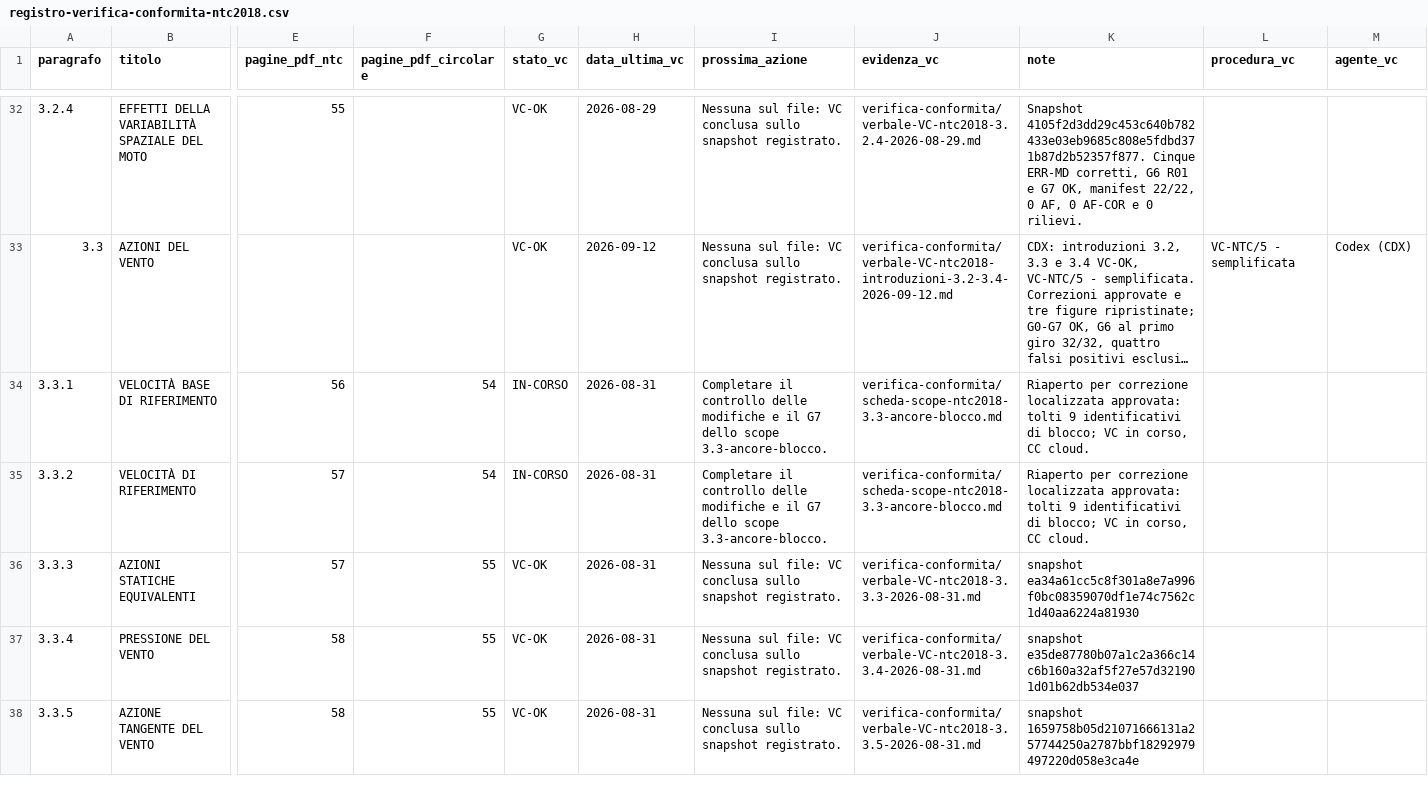
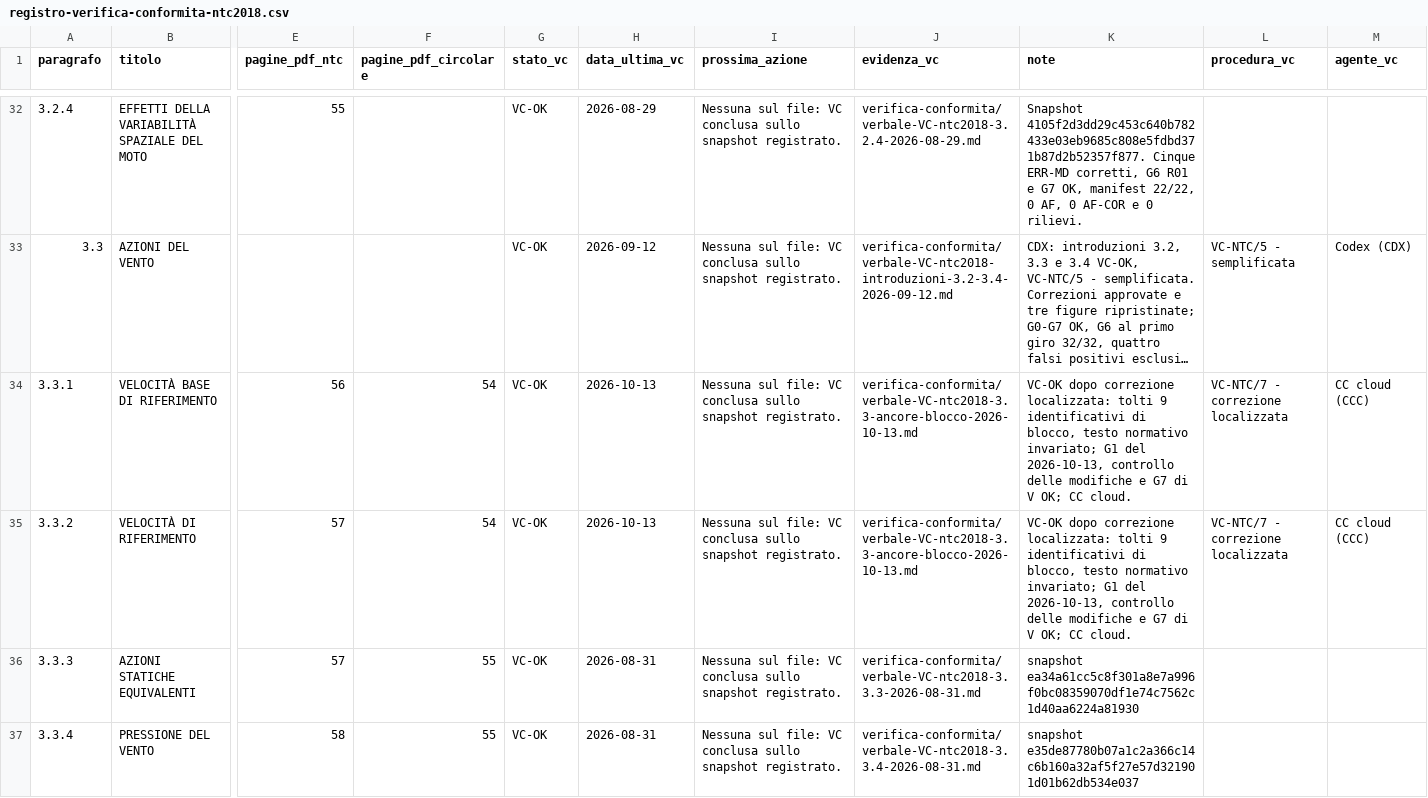
Before and after one commit to sinmar123/ntc2018-markdown, a CSV file: registro-verifica-conformita-ntc2018.csv, drawn as a sheet; only a part is shown, gaps mark what is left out; the shorter side is filled out with more unchanged rows; long unchanged cells end in …; the diff covers the shown part only; the diff names each change by its address in the sheet, - before the commit and + after, or states it on an @@ line.

```diff
--- a/registro-verifica-conformita-ntc2018.csv
+++ b/registro-verifica-conformita-ntc2018.csv
-G34:G35 (stato_vc): IN-CORSO
+G34:G35 (stato_vc): VC-OK
-H34:H35 (data_ultima_vc): 2026-08-31
+H34:H35 (data_ultima_vc): 2026-10-13
-I34:I35 (prossima_azione): Completare il controllo delle modifiche e il G7 dello scope 3.3-ancore-blocco.
+I34:I35 (prossima_azione): Nessuna sul file: VC conclusa sullo snapshot registrato.
-J34:J35 (evidenza_vc): verifica-conformita/scheda-scope-ntc2018-3.3-ancore-blocco.md
+J34:J35 (evidenza_vc): verifica-conformita/verbale-VC-ntc2018-3.3-ancore-blocco-2026-10-13.md
-K34:K35 (note): Riaperto per correzione localizzata approvata: tolti 9 identificativi di blocco; VC in corso, CC cloud.
+K34:K35 (note): VC-OK dopo correzione localizzata: tolti 9 identificativi di blocco, testo normativo invariato; G1 del 2026-10-13, controllo delle modifiche e G7 di V OK; CC cloud.
-L34:L35 (procedura_vc): (empty)
+L34:L35 (procedura_vc): VC-NTC/7 - correzione localizzata
-M34:M35 (agente_vc): (empty)
+M34:M35 (agente_vc): CC cloud (CCC)
```
Also changed, not shown: 14 edited cells elsewhere in this file, 10 other files.
